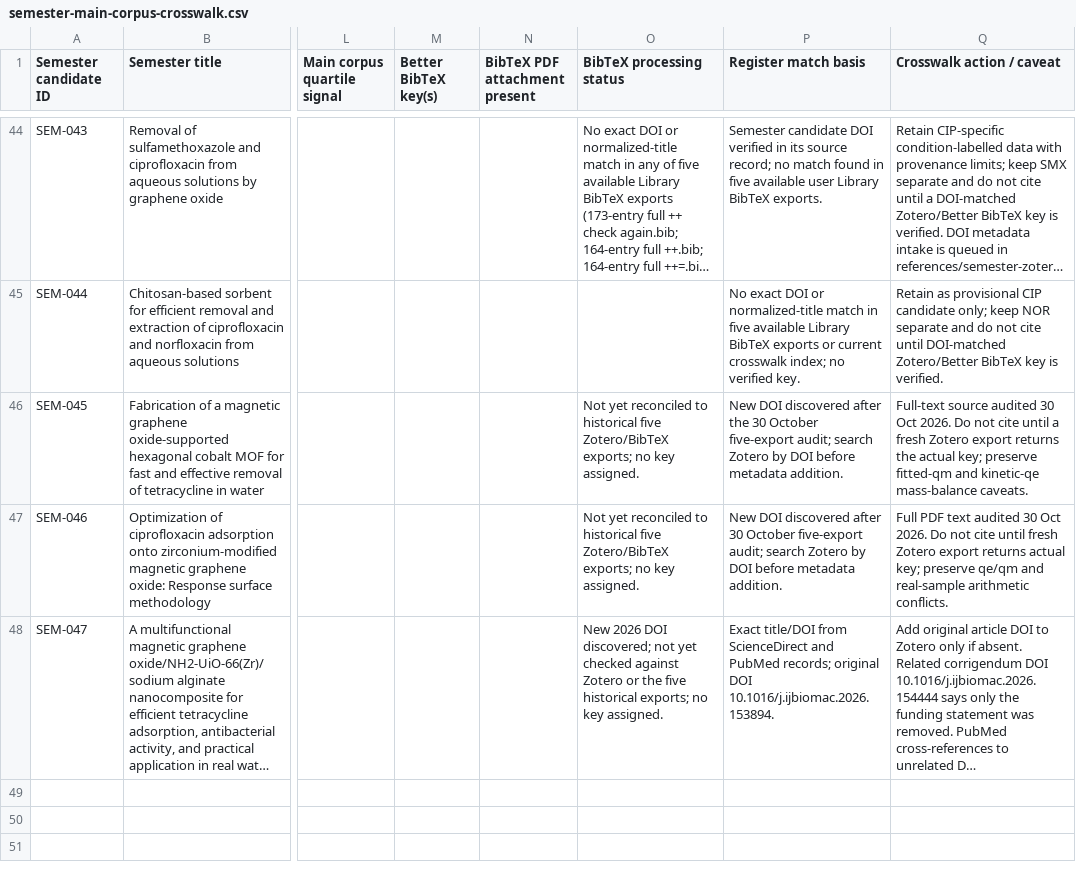
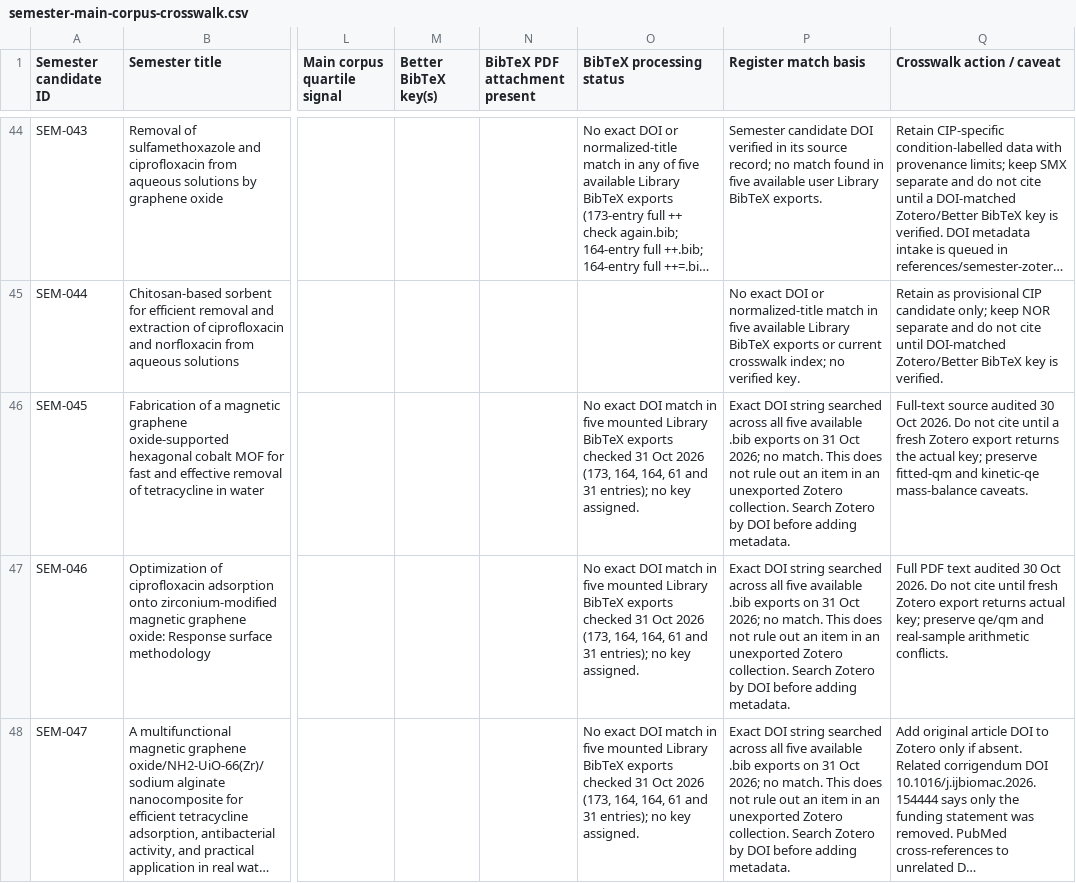
Before and after one commit to zaidkhan005/reviewAdsorbants, a CSV file: data/semester-main-corpus-crosswalk.csv, drawn as a sheet; only a part is shown, gaps mark what is left out; long unchanged cells end in …; the diff names each change by its address in the sheet, - before the commit and + after, or states it on an @@ line.

Commit message:
Record exact five-export DOI check for supplementary 2026 studies

```diff
--- a/data/semester-main-corpus-crosswalk.csv
+++ b/data/semester-main-corpus-crosswalk.csv
-O46:O47 (BibTeX processing status): Not yet reconciled to historical five Zotero/BibTeX exports; no key…
+O46:O47 (BibTeX processing status): No exact DOI match in five mounted Library BibTeX exports checked 31 Oct 2026 (173, 164, 164, 61 and 31 entries); no key…
-P46 (Register match basis): New DOI discovered after the 30 October five-export audit; search Zotero by DOI before metadata addition.
+P46 (Register match basis): Exact DOI string searched across all five available .bib exports on 31 Oct 2026; no match. This does not rule out an item in an unexported Zotero collection. Search Zotero by DOI before adding metadata.
-P47 (Register match basis): New DOI discovered after 30 October five-export audit; search Zotero by DOI before metadata addition.
+P47 (Register match basis): Exact DOI string searched across all five available .bib exports on 31 Oct 2026; no match. This does not rule out an item in an unexported Zotero collection. Search Zotero by DOI before adding metadata.
-O48 (BibTeX processing status): New 2026 DOI discovered; not yet checked against Zotero or the five historical exports; no key…
+O48 (BibTeX processing status): No exact DOI match in five mounted Library BibTeX exports checked 31 Oct 2026 (173, 164, 164, 61 and 31 entries); no key…
-P48 (Register match basis): Exact title/DOI from ScienceDirect and PubMed records; original DOI 10.1016/j.ijbiomac.2026.153894.
+P48 (Register match basis): Exact DOI string searched across all five available .bib exports on 31 Oct 2026; no match. This does not rule out an item in an unexported Zotero collection. Search Zotero by DOI before adding metadata.
```
